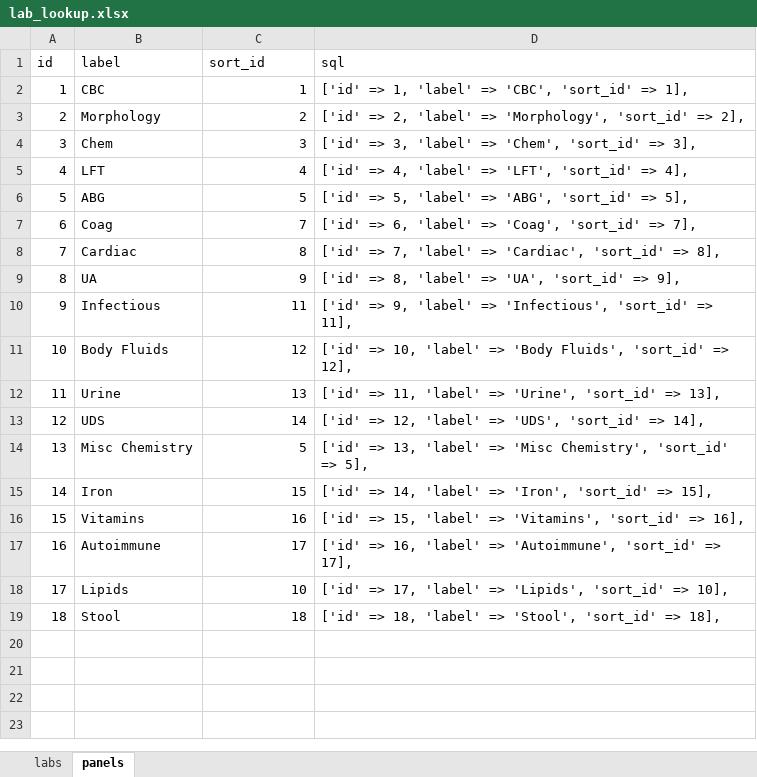
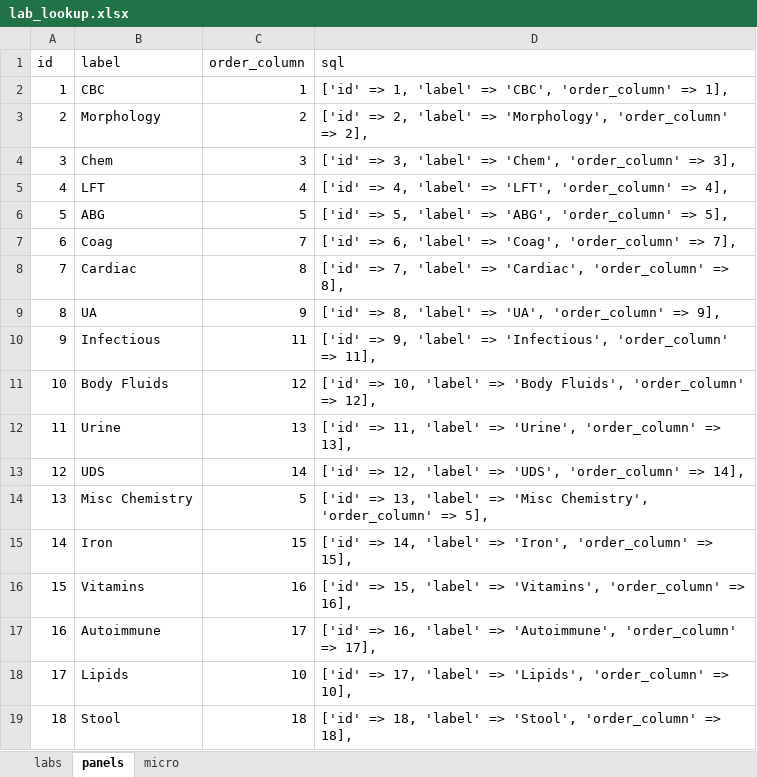
Before and after one commit to tringalama2/cprs-labs, an Excel workbook: storage/lab_lookup.xlsx, sheet panels, drawn as a sheet; values as stored, in another font and other column widths than the file's, no borders; the diff names each change by its address in the sheet, - before the commit and + after, or states it on an @@ line.

```diff
--- a/storage/lab_lookup.xlsx (sheet panels)
+++ b/storage/lab_lookup.xlsx (sheet panels)
+sheet tab: micro
-C1: sort_id
+C1: order_column
-D2 (sql): …=> 'CBC', 'sort_id' => 1],
+D2 (sql): …=> 'CBC', 'order_column' => 1],
-D3 (sql): …=> 'Morphology', 'sort_id' => 2],
+D3 (sql): …=> 'Morphology', 'order_column' => 2],
-D4 (sql): …=> 'Chem', 'sort_id' => 3],
+D4 (sql): …=> 'Chem', 'order_column' => 3],
-D5 (sql): …=> 'LFT', 'sort_id' => 4],
+D5 (sql): …=> 'LFT', 'order_column' => 4],
-D6 (sql): …=> 'ABG', 'sort_id' => 5],
+D6 (sql): …=> 'ABG', 'order_column' => 5],
-D7 (sql): …=> 'Coag', 'sort_id' => 7],
+D7 (sql): …=> 'Coag', 'order_column' => 7],
-D8 (sql): …=> 'Cardiac', 'sort_id' => 8],
+D8 (sql): …=> 'Cardiac', 'order_column' => 8],
-D9 (sql): …=> 'UA', 'sort_id' => 9],
+D9 (sql): …=> 'UA', 'order_column' => 9],
-D10 (sql): …=> 'Infectious', 'sort_id' => 11],
+D10 (sql): …=> 'Infectious', 'order_column' => 11],
-D11 (sql): …'Body Fluids', 'sort_id' => 12],
+D11 (sql): …'Body Fluids', 'order_column' => 12],
-D12 (sql): …=> 'Urine', 'sort_id' => 13],
+D12 (sql): …=> 'Urine', 'order_column' => 13],
-D13 (sql): …=> 'UDS', 'sort_id' => 14],
+D13 (sql): …=> 'UDS', 'order_column' => 14],
-D14 (sql): …'Misc Chemistry', 'sort_id' => 5],
+D14 (sql): …'Misc Chemistry', 'order_column' => 5],
-D15 (sql): …=> 'Iron', 'sort_id' => 15],
+D15 (sql): …=> 'Iron', 'order_column' => 15],
-D16 (sql): …=> 'Vitamins', 'sort_id' => 16],
+D16 (sql): …=> 'Vitamins', 'order_column' => 16],
-D17 (sql): …=> 'Autoimmune', 'sort_id' => 17],
+D17 (sql): …=> 'Autoimmune', 'order_column' => 17],
-D18 (sql): …=> 'Lipids', 'sort_id' => 10],
+D18 (sql): …=> 'Lipids', 'order_column' => 10],
-D19 (sql): …=> 'Stool', 'sort_id' => 18],
+D19 (sql): …=> 'Stool', 'order_column' => 18],
```
Also changed, not shown: sheet labs, 3 other files.
